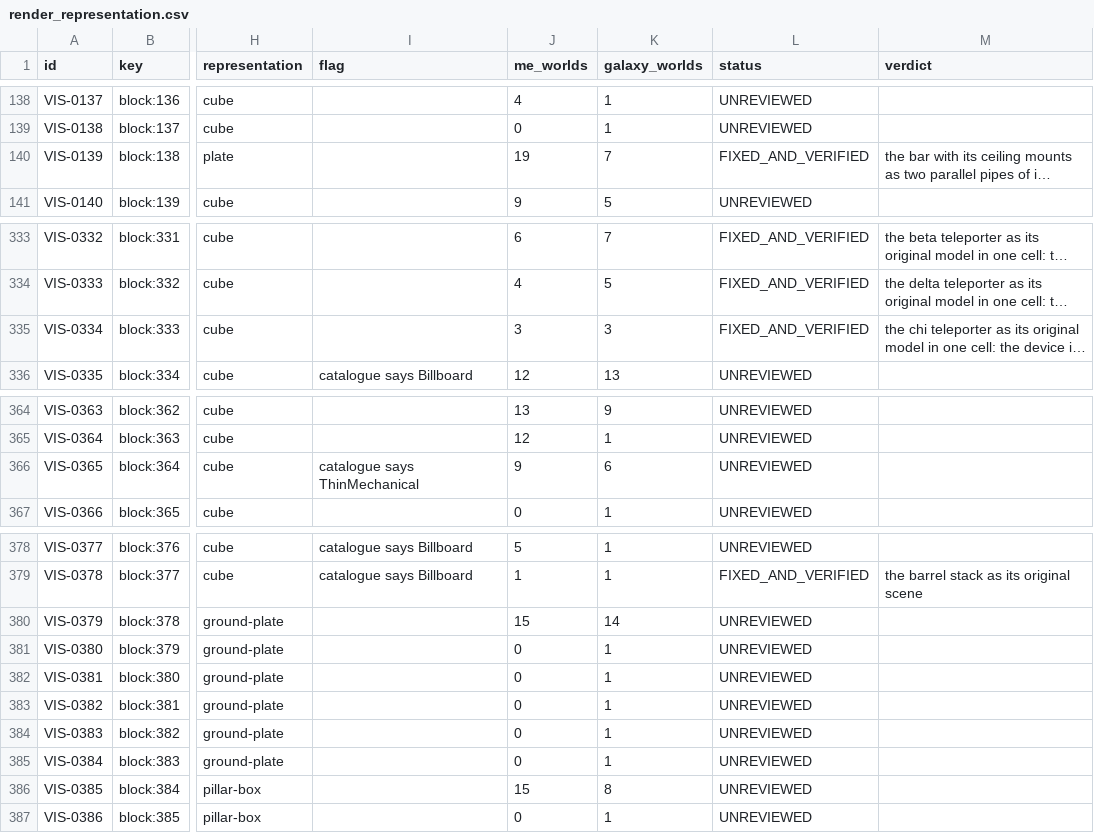
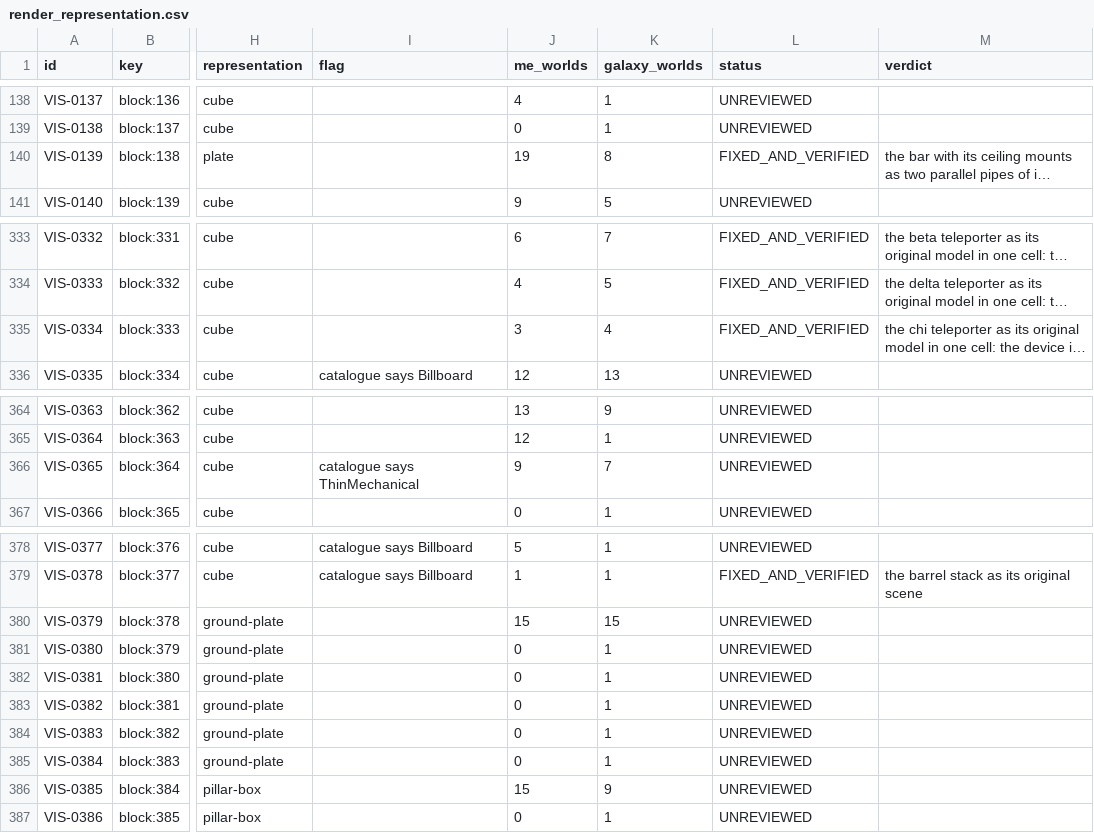
Before and after one commit to openeggbert/galaxy-eggbert, a CSV file: plans/audit/render_representation.csv, drawn as a sheet; only a part is shown, gaps mark what is left out; long unchanged cells end in …; the diff covers the shown part only; the diff names each change by its address in the sheet, - before the commit and + after, or states it on an @@ line.

```diff
--- a/plans/audit/render_representation.csv
+++ b/plans/audit/render_representation.csv
-K140 (galaxy_worlds): 7
+K140 (galaxy_worlds): 8
-K335 (galaxy_worlds): 3
+K335 (galaxy_worlds): 4
-K366 (galaxy_worlds): 6
+K366 (galaxy_worlds): 7
-K380 (galaxy_worlds): 14
+K380 (galaxy_worlds): 15
-K386 (galaxy_worlds): 8
+K386 (galaxy_worlds): 9
```
Also changed, not shown: 9 edited cells elsewhere in this file, plans/audit/render_representation.notes.csv, plans/audit/world_lessons.csv, 9 other files.
